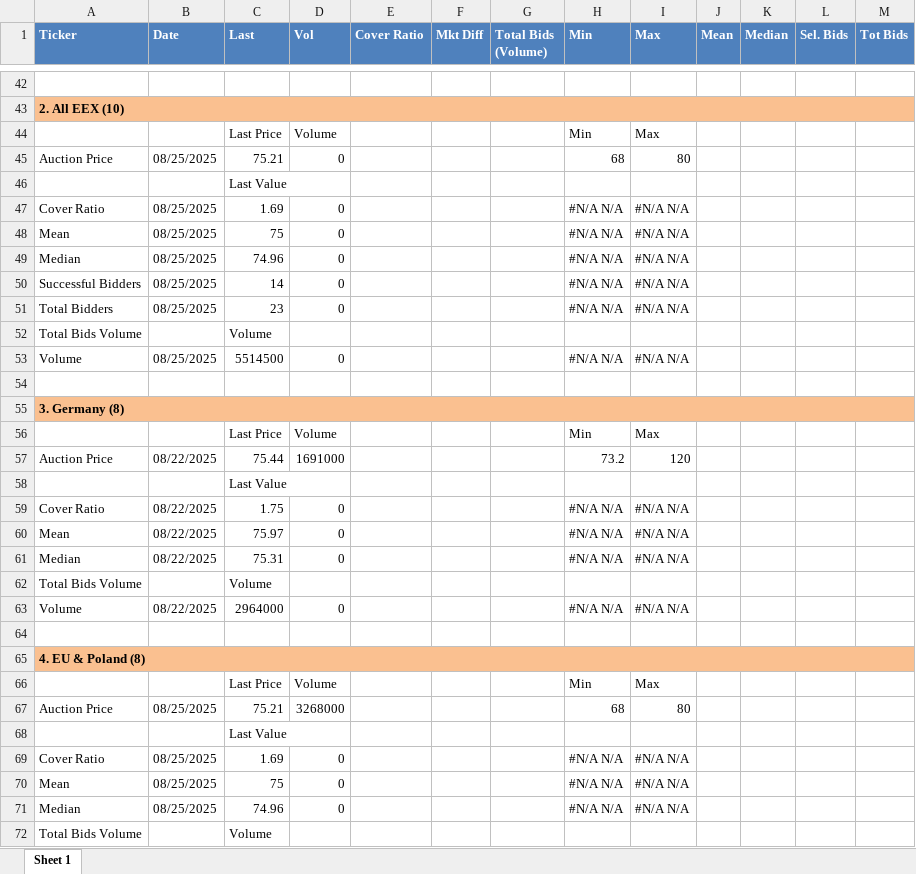
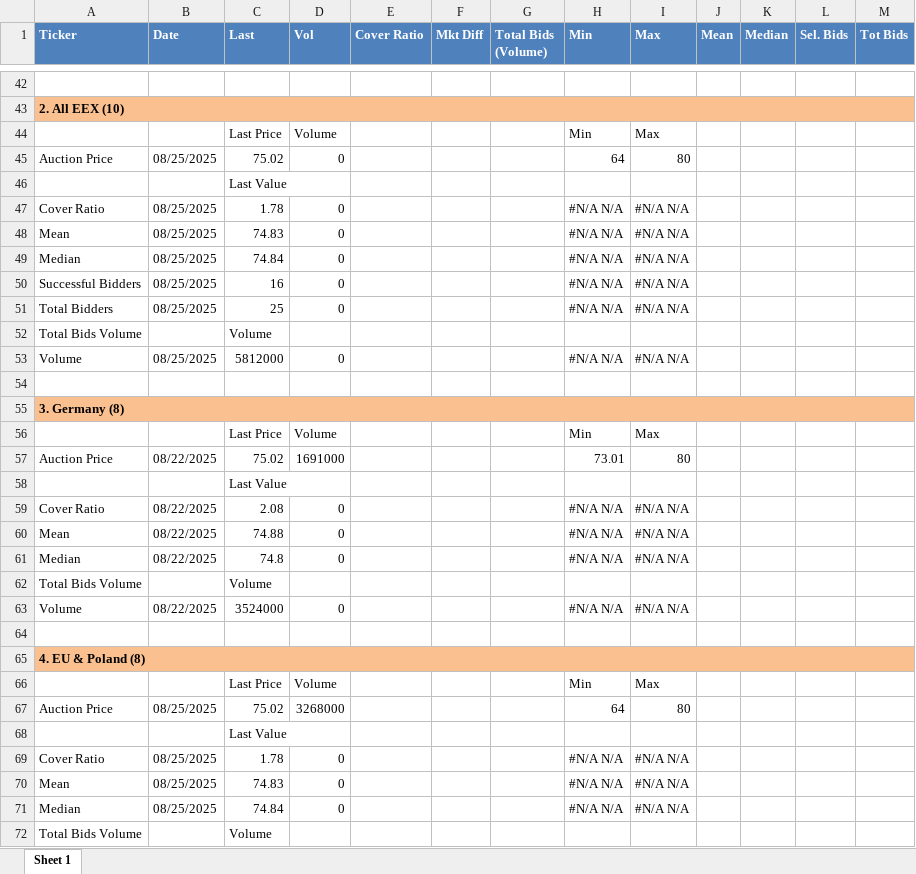
Before and after one commit to charlesgre/EUA-2-dashboard, an Excel workbook: Auctions EUA.xlsx, sheet Sheet 1, drawn as a sheet; only a part is shown, gaps mark what is left out; values as stored, in another font and other column widths than the file's, no borders; the diff covers the shown part only; the diff names each change by its address in the sheet, - before the commit and + after, or states it on an @@ line.

```diff
--- a/Auctions EUA.xlsx (sheet Sheet 1)
+++ b/Auctions EUA.xlsx (sheet Sheet 1)
-C45 (Last): 75.21
+C45 (Last): 75.02
-H45 (Min): 68
+H45 (Min): 64
-C47 (Last): 1.69
+C47 (Last): 1.78
-C48 (Last): 75
+C48 (Last): 74.83
-C49 (Last): 74.96
+C49 (Last): 74.84
-C50 (Last): 14
+C50 (Last): 16
-C51 (Last): 23
+C51 (Last): 25
-C53 (Last): 5514500
+C53 (Last): 5812000
-C57 (Last): 75.44
+C57 (Last): 75.02
-H57 (Min): 73.2
+H57 (Min): 73.01
-I57 (Max): 120
+I57 (Max): 80
-C59 (Last): 1.75
+C59 (Last): 2.08
-C60 (Last): 75.97
+C60 (Last): 74.88
-C61 (Last): 75.31
+C61 (Last): 74.8
-C63 (Last): 2964000
+C63 (Last): 3524000
-C67 (Last): 75.21
+C67 (Last): 75.02
-H67 (Min): 68
+H67 (Min): 64
-C69 (Last): 1.69
+C69 (Last): 1.78
-C70 (Last): 75
+C70 (Last): 74.83
-C71 (Last): 74.96
+C71 (Last): 74.84
```
Also changed, not shown: 7 edited cells elsewhere in this sheet, hidden cells, EUA OI & forward.xlsx, Gas storages.xlsx, 1 other file.
